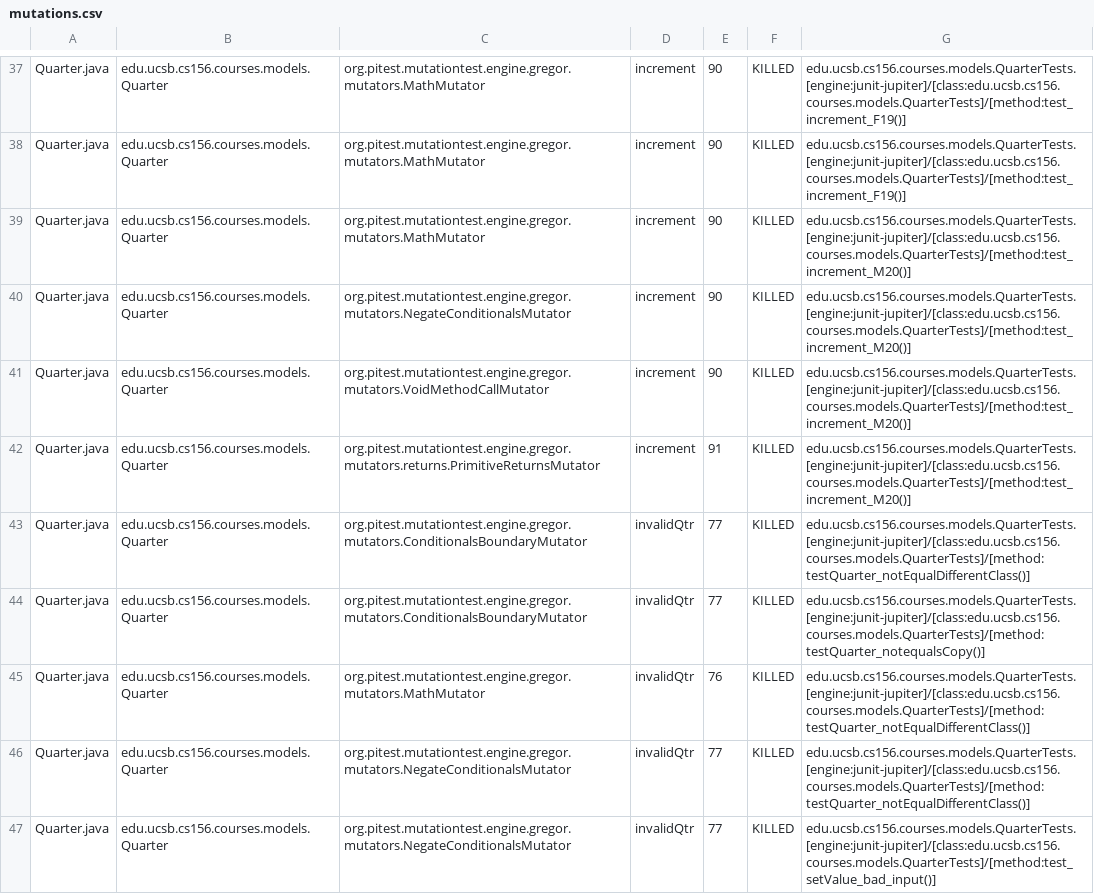
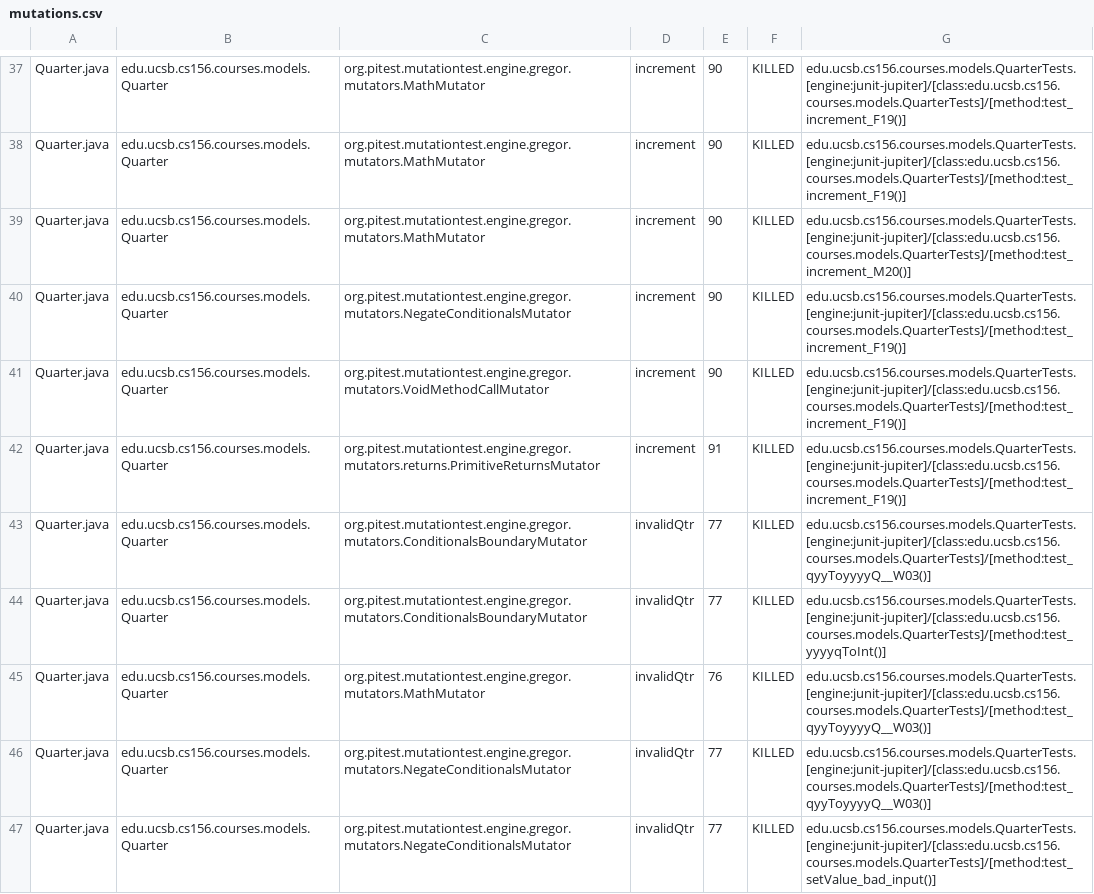
Before and after one commit to ucsb-cs156-s23/proj-courses-s23-7pm-4, a CSV file: prs/42/pitest/mutations.csv, drawn as a sheet; only a part is shown, gaps mark what is left out; the diff covers the shown part only.

Commit message:
Deploying to gh-pages from @ ucsb-cs156-s23/proj-courses-s23-7pm-4@97d34dc150a4b338f8e193f74f2fd11302771441 🚀

```diff
--- a/prs/42/pitest/mutations.csv
+++ b/prs/42/pitest/mutations.csv
@@ -39,9 +39,9 @@ Quarter.java,edu.ucsb.cs156.courses.models.Quarter,org.pitest.mutationtest.engin
 Quarter.java,edu.ucsb.cs156.courses.models.Quarter,org.pitest.mutationtest.engine.gregor.mutators.MathMutator,increment,90,KILLED,edu.ucsb.cs156.courses.models.QuarterTests.[engine:junit-jupiter]/[class:edu.ucsb.cs156.courses.models.QuarterTests]/[method:test_increment_M20()]
-Quarter.java,edu.ucsb.cs156.courses.models.Quarter,org.pitest.mutationtest.engine.gregor.mutators.NegateConditionalsMutator,increment,90,KILLED,edu.ucsb.cs156.courses.models.QuarterTests.[engine:junit-jupiter]/[class:edu.ucsb.cs156.courses.models.QuarterTests]/[method:test_increment_M20()]
-Quarter.java,edu.ucsb.cs156.courses.models.Quarter,org.pitest.mutationtest.engine.gregor.mutators.VoidMethodCallMutator,increment,90,KILLED,edu.ucsb.cs156.courses.models.QuarterTests.[engine:junit-jupiter]/[class:edu.ucsb.cs156.courses.models.QuarterTests]/[method:test_increment_M20()]
-Quarter.java,edu.ucsb.cs156.courses.models.Quarter,org.pitest.mutationtest.engine.gregor.mutators.returns.PrimitiveReturnsMutator,increment,91,KILLED,edu.ucsb.cs156.courses.models.QuarterTests.[engine:junit-jupiter]/[class:edu.ucsb.cs156.courses.models.QuarterTests]/[method:test_increment_M20()]
-Quarter.java,edu.ucsb.cs156.courses.models.Quarter,org.pitest.mutationtest.engine.gregor.mutators.ConditionalsBoundaryMutator,invalidQtr,77,KILLED,edu.ucsb.cs156.courses.models.QuarterTests.[engine:junit-jupiter]/[class:edu.ucsb.cs156.courses.models.QuarterTests]/[method:testQuarter_notEqualDifferentClass()]
-Quarter.java,edu.ucsb.cs156.courses.models.Quarter,org.pitest.mutationtest.engine.gregor.mutators.ConditionalsBoundaryMutator,invalidQtr,77,KILLED,edu.ucsb.cs156.courses.models.QuarterTests.[engine:junit-jupiter]/[class:edu.ucsb.cs156.courses.models.QuarterTests]/[method:testQuarter_notequalsCopy()]
-Quarter.java,edu.ucsb.cs156.courses.models.Quarter,org.pitest.mutationtest.engine.gregor.mutators.MathMutator,invalidQtr,76,KILLED,edu.ucsb.cs156.courses.models.QuarterTests.[engine:junit-jupiter]/[class:edu.ucsb.cs156.courses.models.QuarterTests]/[method:testQuarter_notEqualDifferentClass()]
-Quarter.java,edu.ucsb.cs156.courses.models.Quarter,org.pitest.mutationtest.engine.gregor.mutators.NegateConditionalsMutator,invalidQtr,77,KILLED,edu.ucsb.cs156.courses.models.QuarterTests.[engine:junit-jupiter]/[class:edu.ucsb.cs156.courses.models.QuarterTests]/[method:testQuarter_notEqualDifferentClass()]
+Quarter.java,edu.ucsb.cs156.courses.models.Quarter,org.pitest.mutationtest.engine.gregor.mutators.NegateConditionalsMutator,increment,90,KILLED,edu.ucsb.cs156.courses.models.QuarterTests.[engine:junit-jupiter]/[class:edu.ucsb.cs156.courses.models.QuarterTests]/[method:test_increment_F19()]
+Quarter.java,edu.ucsb.cs156.courses.models.Quarter,org.pitest.mutationtest.engine.gregor.mutators.VoidMethodCallMutator,increment,90,KILLED,edu.ucsb.cs156.courses.models.QuarterTests.[engine:junit-jupiter]/[class:edu.ucsb.cs156.courses.models.QuarterTests]/[method:test_increment_F19()]
+Quarter.java,edu.ucsb.cs156.courses.models.Quarter,org.pitest.mutationtest.engine.gregor.mutators.returns.PrimitiveReturnsMutator,increment,91,KILLED,edu.ucsb.cs156.courses.models.QuarterTests.[engine:junit-jupiter]/[class:edu.ucsb.cs156.courses.models.QuarterTests]/[method:test_increment_F19()]
+Quarter.java,edu.ucsb.cs156.courses.models.Quarter,org.pitest.mutationtest.engine.gregor.mutators.ConditionalsBoundaryMutator,invalidQtr,77,KILLED,edu.ucsb.cs156.courses.models.QuarterTests.[engine:junit-jupiter]/[class:edu.ucsb.cs156.courses.models.QuarterTests]/[method:test_qyyToyyyyQ__W03()]
+Quarter.java,edu.ucsb.cs156.courses.models.Quarter,org.pitest.mutationtest.engine.gregor.mutators.ConditionalsBoundaryMutator,invalidQtr,77,KILLED,edu.ucsb.cs156.courses.models.QuarterTests.[engine:junit-jupiter]/[class:edu.ucsb.cs156.courses.models.QuarterTests]/[method:test_yyyyqToInt()]
+Quarter.java,edu.ucsb.cs156.courses.models.Quarter,org.pitest.mutationtest.engine.gregor.mutators.MathMutator,invalidQtr,76,KILLED,edu.ucsb.cs156.courses.models.QuarterTests.[engine:junit-jupiter]/[class:edu.ucsb.cs156.courses.models.QuarterTests]/[method:test_qyyToyyyyQ__W03()]
+Quarter.java,edu.ucsb.cs156.courses.models.Quarter,org.pitest.mutationtest.engine.gregor.mutators.NegateConditionalsMutator,invalidQtr,77,KILLED,edu.ucsb.cs156.courses.models.QuarterTests.[engine:junit-jupiter]/[class:edu.ucsb.cs156.courses.models.QuarterTests]/[method:test_qyyToyyyyQ__W03()]
 Quarter.java,edu.ucsb.cs156.courses.models.Quarter,org.pitest.mutationtest.engine.gregor.mutators.NegateConditionalsMutator,invalidQtr,77,KILLED,edu.ucsb.cs156.courses.models.QuarterTests.[engine:junit-jupiter]/[class:edu.ucsb.cs156.courses.models.QuarterTests]/[method:test_setValue_bad_input()]
```
Also changed, not shown: 78 edited cells elsewhere in this file, 39 other files.
